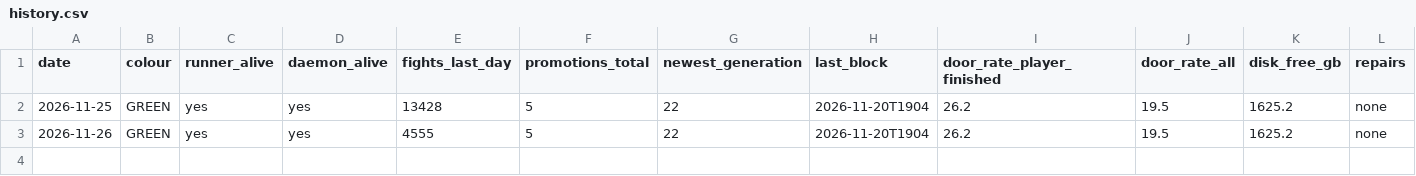
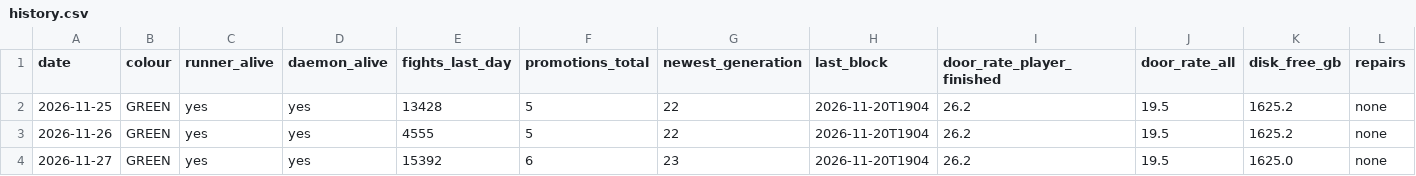
Before and after one commit to microchimp/spireline, a CSV file: status/history.csv, drawn as a sheet.

Commit message:
status: 2026-11-27 GREEN

```diff
--- a/status/history.csv
+++ b/status/history.csv
@@ -3 +3,2 @@ date,colour,runner_alive,daemon_alive,fights_last_day,promotions_total,newest_ge
 2026-11-26,GREEN,yes,yes,4555,5,22,2026-11-20T1904,26.2,19.5,1625.2,none
+2026-11-27,GREEN,yes,yes,15392,6,23,2026-11-20T1904,26.2,19.5,1625.0,none
```
Also changed, not shown: 2 other files.
